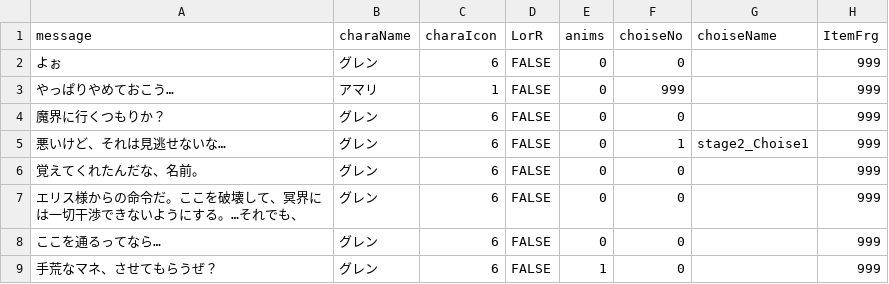
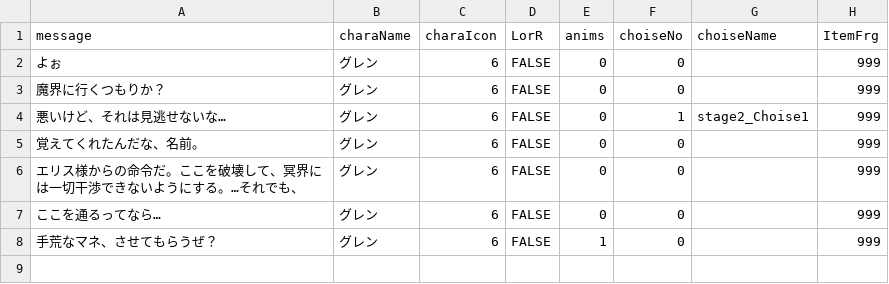
Before and after one commit to Eru3726/ProjectX, a CSV file: ProjectX/Assets/Taisei/Resources/stage2_Koya1.csv, drawn as a sheet; the diff names each change by its address in the sheet, - before the commit and + after, or states it on an @@ line.

```diff
--- a/ProjectX/Assets/Taisei/Resources/stage2_Koya1.csv
+++ b/ProjectX/Assets/Taisei/Resources/stage2_Koya1.csv
-row 3: やっぱりやめておこう… | アマリ | 1 | FALSE | 0 | 999 |  | 999
```
Also changed, not shown: 8 other files.
